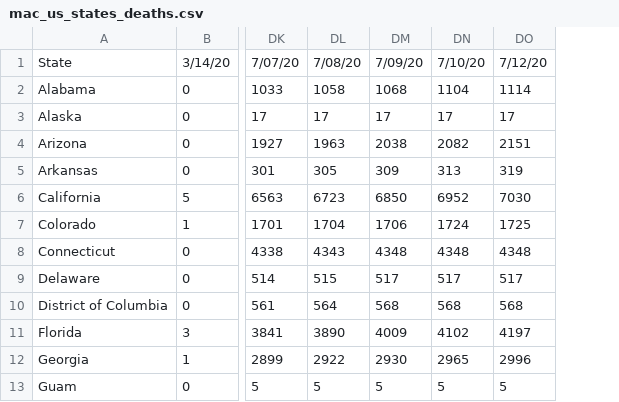
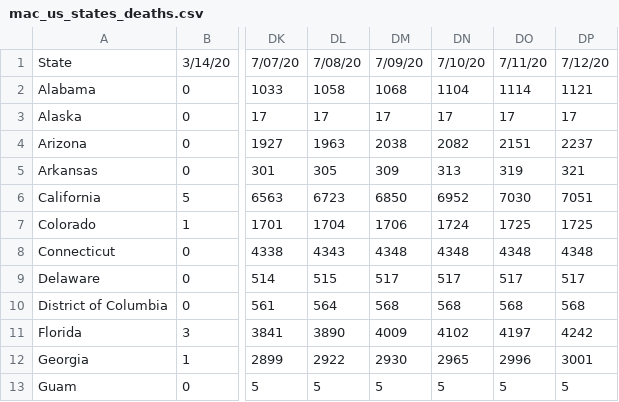
Before and after one commit to meridian-school-computer-science/covid-19, a CSV file: data/us/mac_us_states_deaths.csv, drawn as a sheet; only a part is shown, gaps mark what is left out; the diff names each change by its address in the sheet, - before the commit and + after, or states it on an @@ line.

```diff
--- a/data/us/mac_us_states_deaths.csv
+++ b/data/us/mac_us_states_deaths.csv
+column DP, rows 1-13: 7/12/20 | 1121 | 17 | 2237 | 321 | 7051 | 1725 | 4348 | 517 | 568 | 4242 | 3001 | 5
-DO1: 7/12/20
+DO1: 7/11/20
```
Also changed, not shown: 6 other files.
